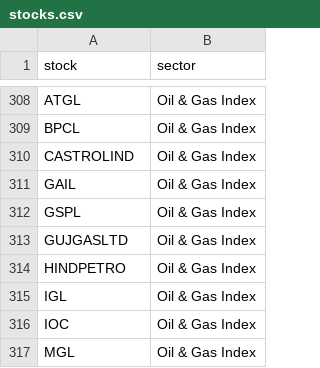
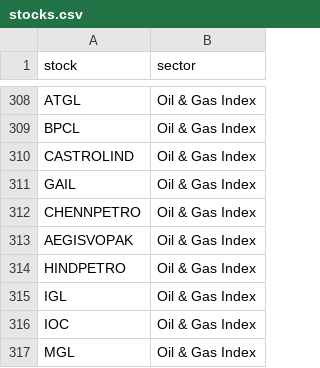
Before and after one commit to VJTriumph/market-breadth-dashboard, a CSV file: data/stocks.csv, drawn as a sheet; only a part is shown, gaps mark what is left out.

Commit message:
Update stocks.csv

```diff
--- a/data/stocks.csv
+++ b/data/stocks.csv
@@ -311,4 +311,4 @@ CASTROLIND,Oil & Gas Index
 GAIL,Oil & Gas Index
-GSPL,Oil & Gas Index
-GUJGASLTD,Oil & Gas Index
+CHENNPETRO,Oil & Gas Index
+AEGISVOPAK,Oil & Gas Index
 HINDPETRO,Oil & Gas Index
```
